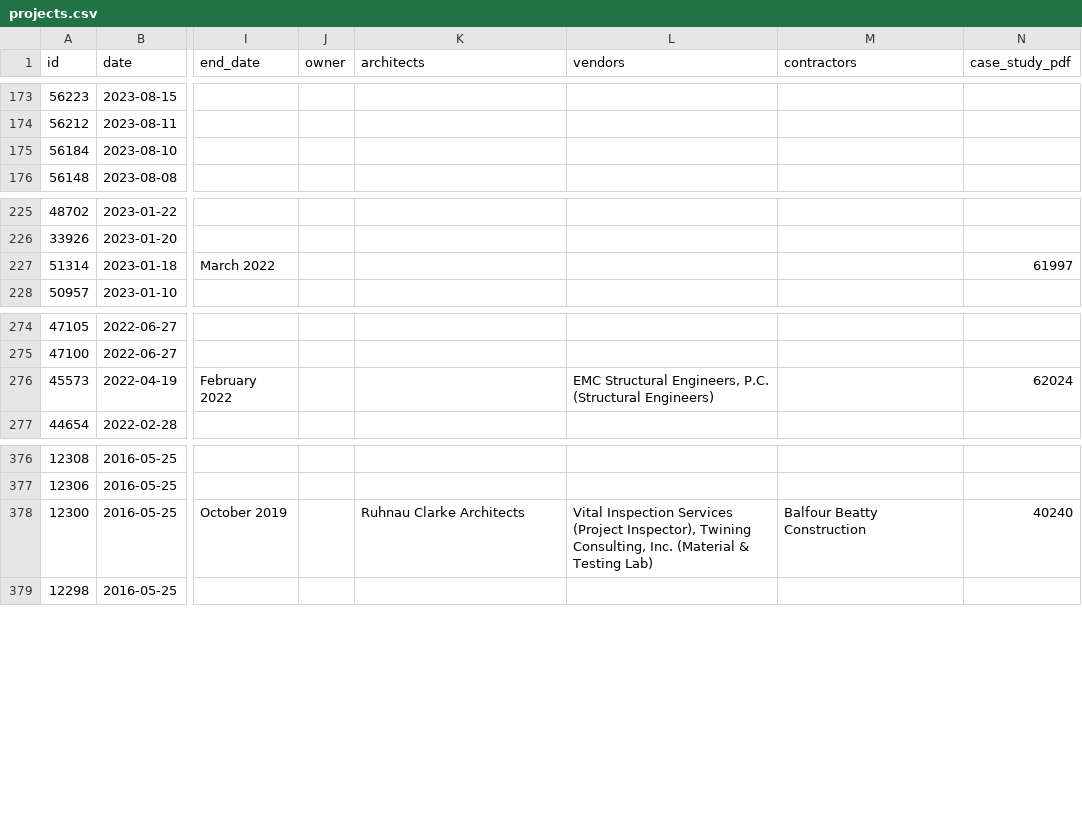
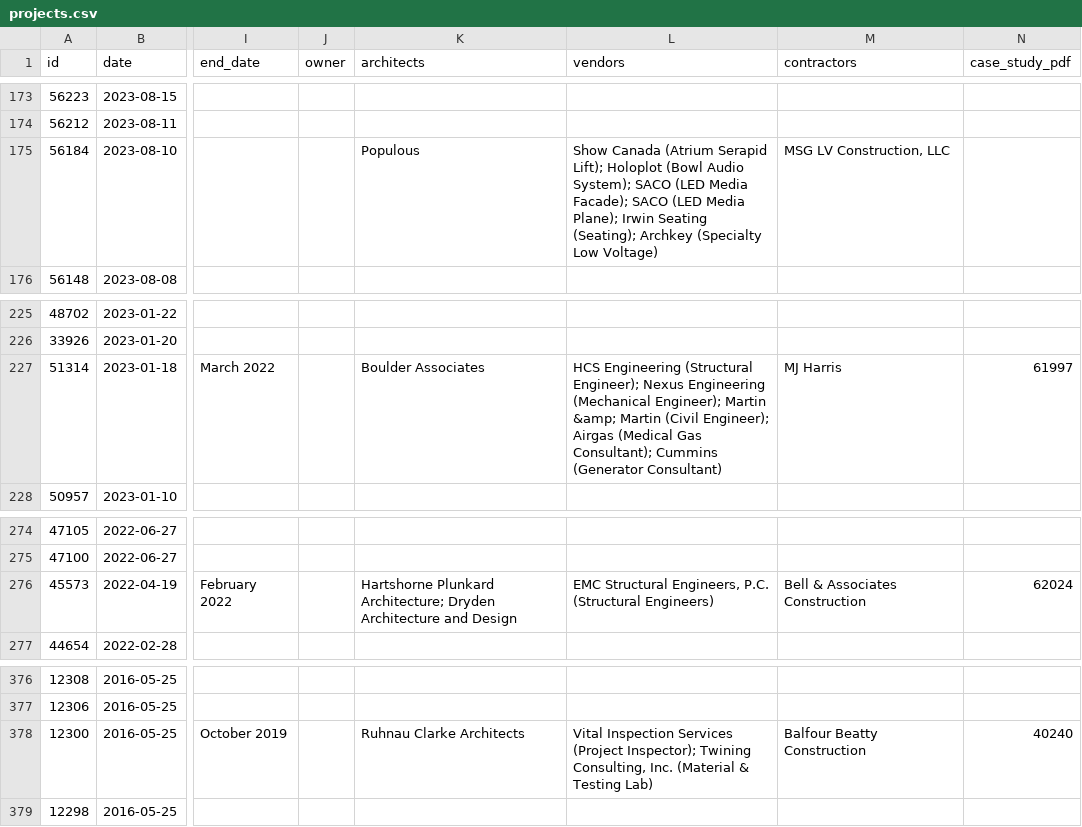
Before and after one commit to autogram-is/cg-web, a CSV file: public_html/wp-content/plugins/cg-migrate/content/projects.csv, drawn as a sheet; only a part is shown, gaps mark what is left out; the diff names each change by its address in the sheet, - before the commit and + after, or states it on an @@ line.

Commit message:
Add architect/contractor list

```diff
--- a/public_html/wp-content/plugins/cg-migrate/content/projects.csv
+++ b/public_html/wp-content/plugins/cg-migrate/content/projects.csv
-K175 (architects): (empty)
+K175 (architects): Populous
-L175 (vendors): (empty)
+L175 (vendors): Show Canada (Atrium Serapid Lift); Holoplot (Bowl Audio System); SACO (LED Media Facade); SACO (LED Media Plane); Irwin Seating (Seating); Archkey (Specialty Low Voltage)
-M175 (contractors): (empty)
+M175 (contractors): MSG LV Construction, LLC
-K227 (architects): (empty)
+K227 (architects): Boulder Associates
-L227 (vendors): (empty)
+L227 (vendors): HCS Engineering (Structural Engineer); Nexus Engineering (Mechanical Engineer); Martin &amp; Martin (Civil Engineer); Airgas (Medical Gas Consultant); Cummins (Generator Consultant)
-M227 (contractors): (empty)
+M227 (contractors): MJ Harris
-K276 (architects): (empty)
+K276 (architects): Hartshorne Plunkard Architecture; Dryden Architecture and Design
-M276 (contractors): (empty)
+M276 (contractors): Bell & Associates Construction
-L378 (vendors): …Services (Project Inspector), Twining Consulting,…
+L378 (vendors): …Services (Project Inspector); Twining Consulting,…
```
